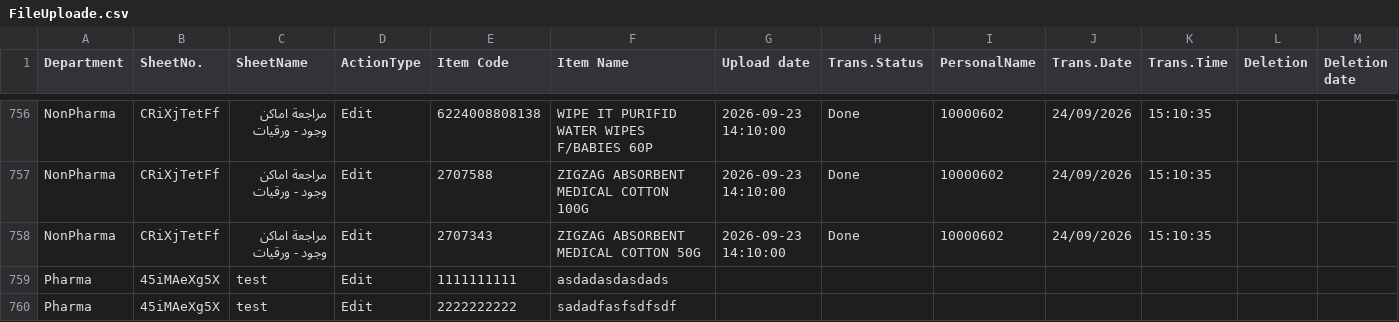
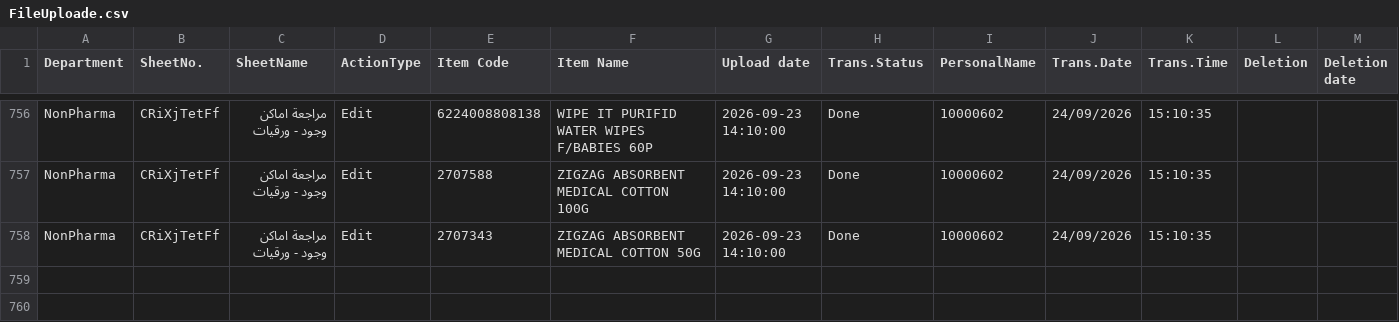
Before and after one commit to sysorapro/warehouse-scanner-Data, a CSV file: FileUploade.csv, drawn as a sheet; only a part is shown, gaps mark what is left out; rows hold the shown columns only; the diff names each change by its address in the sheet, - before the commit and + after, or states it on an @@ line.

Commit message:
Update FileUploade.csv

```diff
--- a/FileUploade.csv
+++ b/FileUploade.csv
-row 759: Pharma | 45iMAeXg5X | test | Edit | 1111111111 | asdadasdasdads
-row 760: Pharma | 45iMAeXg5X | test | Edit | 2222222222 | sadadfasfsdfsdf
```
